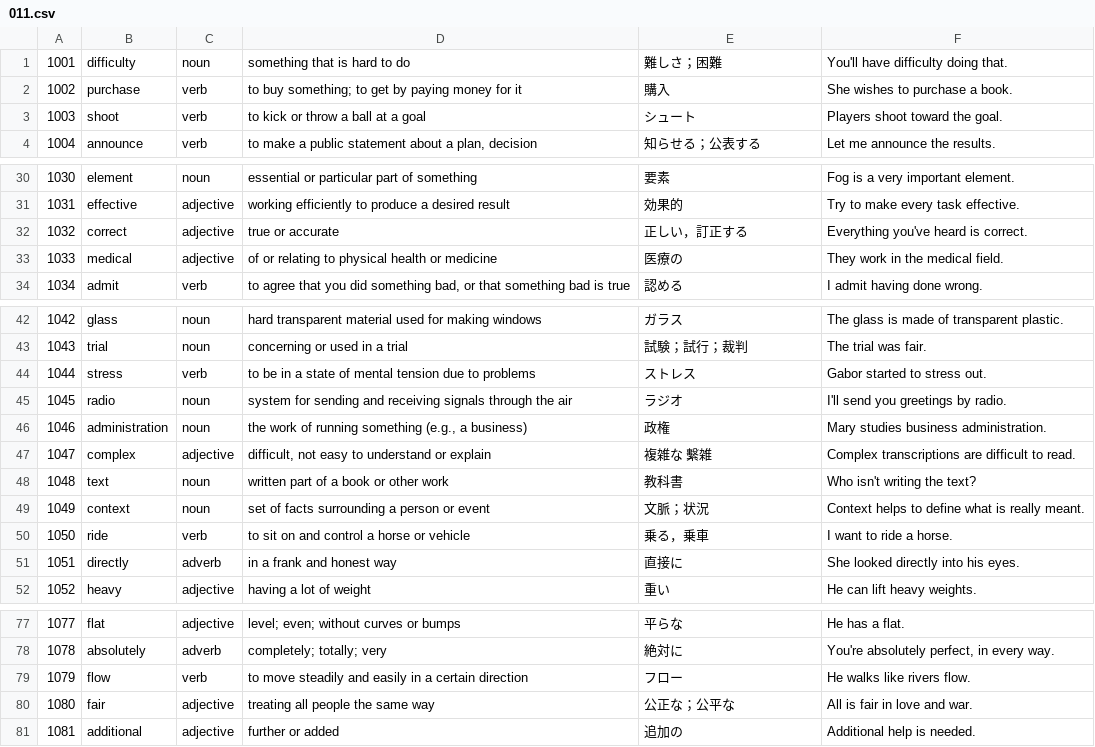
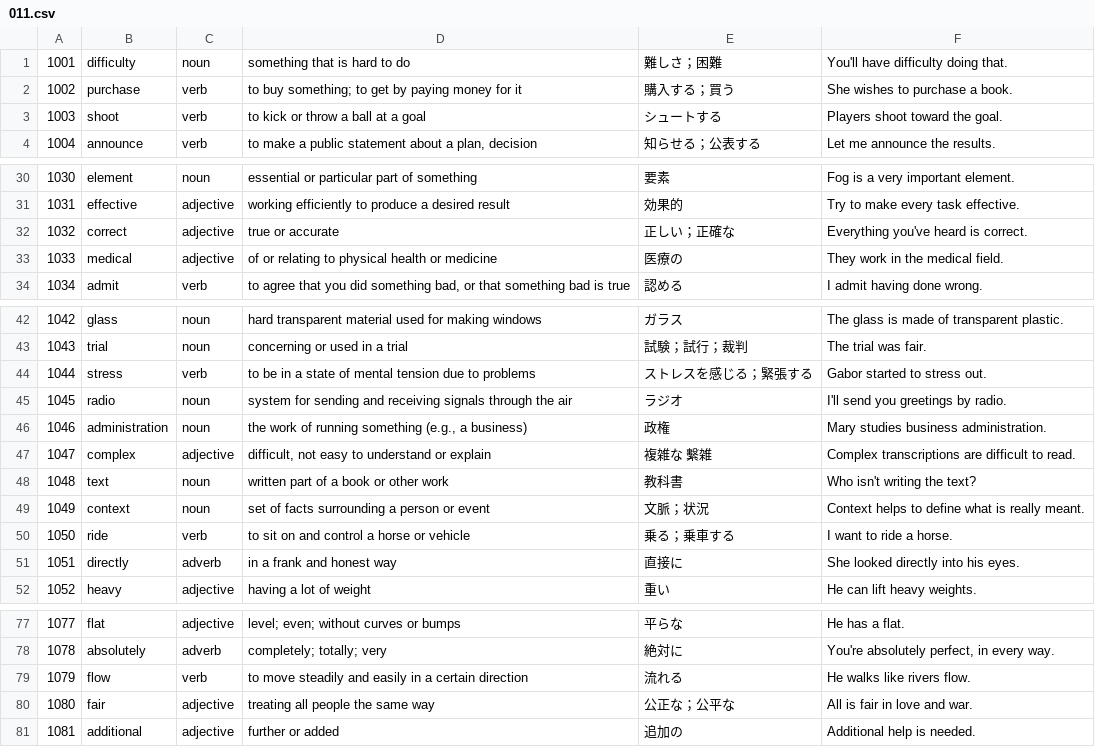
Before and after one commit to mak-ot-o/vocab-trainer, a CSV file: data/chunks/011.csv, drawn as a sheet; only a part is shown, gaps mark what is left out.

```diff
--- a/data/chunks/011.csv
+++ b/data/chunks/011.csv
@@ -1,4 +1,4 @@
 1001,difficulty,noun,something that is hard to do,難しさ；困難,You'll have difficulty doing that.
-1002,purchase,verb,to buy something; to get by paying money for it,購入,She wishes to purchase a book.
-1003,shoot,verb,to kick or throw a ball at a goal,シュート,Players shoot toward the goal.
+1002,purchase,verb,to buy something; to get by paying money for it,購入する；買う,She wishes to purchase a book.
+1003,shoot,verb,to kick or throw a ball at a goal,シュートする,Players shoot toward the goal.
 1004,announce,verb,"to make a public statement about a plan, decision",知らせる；公表する,Let me announce the results.
@@ -31,3 +31,3 @@
 1031,effective,adjective,working efficiently to produce a desired result,効果的,Try to make every task effective.
-1032,correct,adjective,true or accurate,正しい，訂正する,Everything you've heard is correct.
+1032,correct,adjective,true or accurate,正しい；正確な,Everything you've heard is correct.
 1033,medical,adjective,of or relating to physical health or medicine,医療の,They work in the medical field.
@@ -43,3 +43,3 @@
 1043,trial,noun,concerning or used in a trial,試験；試行；裁判,The trial was fair.
-1044,stress,verb,to be in a state of mental tension due to problems,ストレス,Gabor started to stress out.
+1044,stress,verb,to be in a state of mental tension due to problems,ストレスを感じる；緊張する,Gabor started to stress out.
 1045,radio,noun,system for sending and receiving signals through the air,ラジオ,I'll send you greetings by radio.
@@ -49,3 +49,3 @@
 1049,context,noun,set of facts surrounding a person or event,文脈；状況,Context helps to define what is really meant.
-1050,ride,verb,to sit on and control a horse or vehicle,乗る，乗車,I want to ride a horse.
+1050,ride,verb,to sit on and control a horse or vehicle,乗る；乗車する,I want to ride a horse.
 1051,directly,adverb,in a frank and honest way,直接に,She looked directly into his eyes.
@@ -78,3 +78,3 @@
 1078,absolutely,adverb,completely; totally; very,絶対に,"You're absolutely perfect, in every way."
-1079,flow,verb,to move steadily and easily in a certain direction,フロー,He walks like rivers flow.
+1079,flow,verb,to move steadily and easily in a certain direction,流れる,He walks like rivers flow.
 1080,fair,adjective,treating all people the same way,公正な；公平な,All is fair in love and war.
```
Also changed, not shown: data/chunks/007.csv, data/chunks/009.csv, 26 other files.
